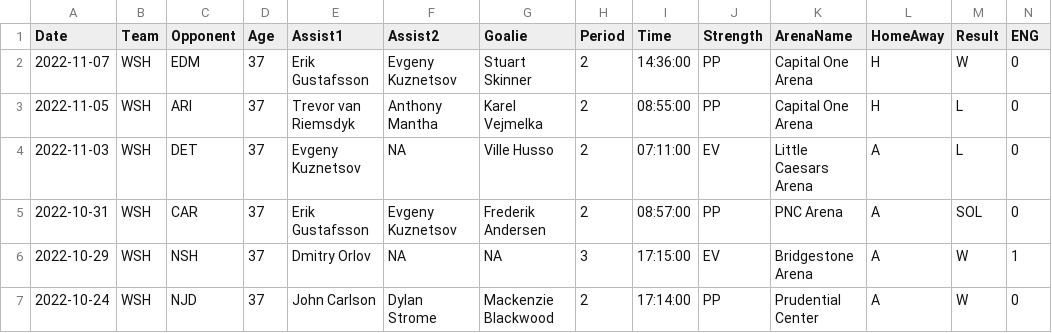
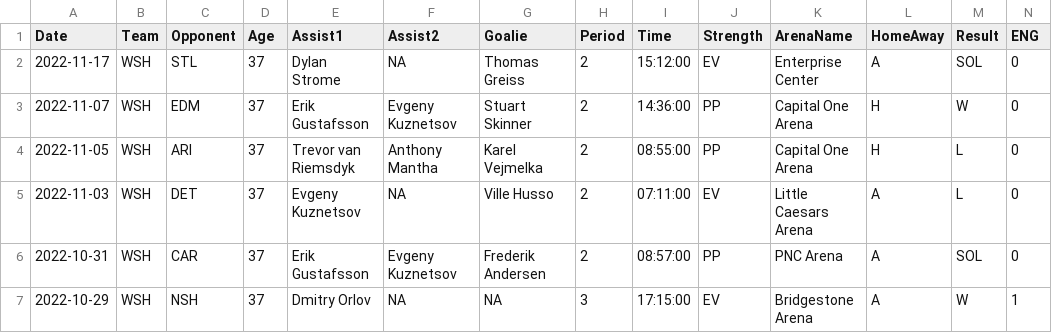
Before and after one commit to jeffreyz374/Ovi-Gretzky-Comparison-Project, a CSV file: Data/ovi-data.csv, drawn as a sheet; only a part is shown; the shorter side is filled out with more unchanged rows; rows hold the shown columns only; the diff names each change by its address in the sheet, - before the commit and + after, or states it on an @@ line.

```diff
--- a/Data/ovi-data.csv
+++ b/Data/ovi-data.csv
+row 2: 2022-11-17 | WSH | STL | 37 | Dylan Strome | NA | Thomas Greiss | 2 | 15:12:00 | EV | Enterprise Center | A | SOL | 0
```
Also changed, not shown: Data/ovi-potential-games.csv.
